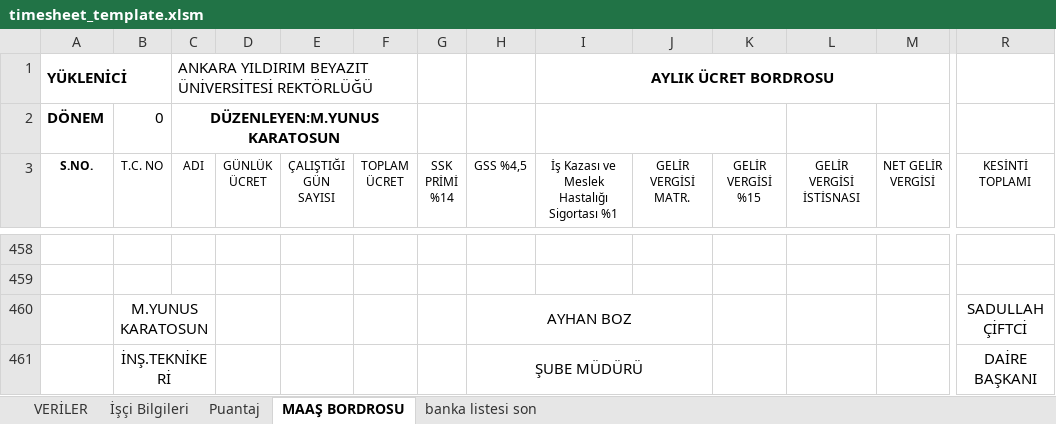
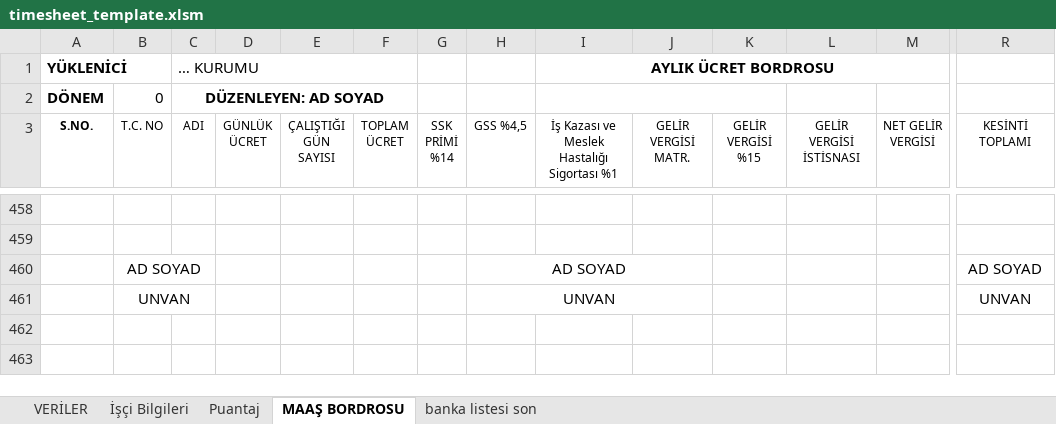
Before and after one commit to grideayazilim/gri-tms, an Excel workbook: apps/management/server/src/templates/timesheet_template.xlsm, sheet MAAŞ BORDROSU, drawn as a sheet; only a part is shown, gaps mark what is left out; values as stored, in another font and other column widths than the file's, no borders; removed rows and columns are numbered as before the commit, all else as after; rows hold the shown columns only; the diff names each change by its address in the sheet, - before the commit and + after, or states it on an @@ line.

```diff
--- a/apps/management/server/src/templates/timesheet_template.xlsm (sheet MAAŞ BORDROSU)
+++ b/apps/management/server/src/templates/timesheet_template.xlsm (sheet MAAŞ BORDROSU)
-C1 (ADI): ANKARA YILDIRIM BEYAZIT ÜNİVERSİTESİ REKTÖRLÜĞÜ
+C1 (ADI): … KURUMU
-C2 (ADI): DÜZENLEYEN:M.YUNUS KARATOSUN
+C2 (ADI): DÜZENLEYEN: AD SOYAD
-row 460:  | M.YUNUS KARATOSUN |  |  |  |  |  | AYHAN BOZ |  |  |  |  |  | SADULLAH ÇİFTCİ
-row 461:  | İNŞ.TEKNİKERİ |  |  |  |  |  | ŞUBE MÜDÜRÜ |  |  |  |  |  | DAİRE BAŞKANI
+row 460:  | AD SOYAD |  |  |  |  |  | AD SOYAD |  |  |  |  |  | AD SOYAD
+row 461:  | UNVAN |  |  |  |  |  | UNVAN |  |  |  |  |  | UNVAN
```
Also changed, not shown: 5 other files.
